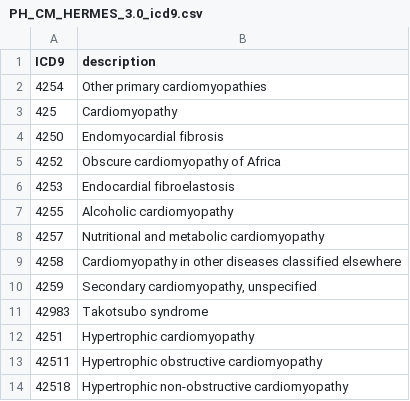
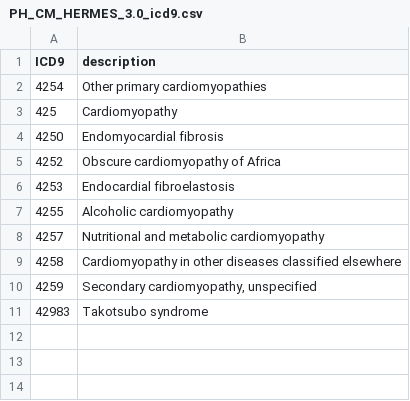
Before and after one commit to nicksunderland/heRmes, a CSV file: inst/extdata/ukhdr_phenotypes/ukhdr_pheno_create_files/PH_CM_HERMES_3.0_icd9.csv, drawn as a sheet.

```diff
--- a/inst/extdata/ukhdr_phenotypes/ukhdr_pheno_create_files/PH_CM_HERMES_3.0_icd9.csv
+++ b/inst/extdata/ukhdr_phenotypes/ukhdr_pheno_create_files/PH_CM_HERMES_3.0_icd9.csv
@@ -11,4 +11 @@ ICD9,description
 42983,Takotsubo syndrome
-4251,Hypertrophic cardiomyopathy
-42511,Hypertrophic obstructive cardiomyopathy
-42518,Hypertrophic non-obstructive cardiomyopathy
```
Also changed, not shown: inst/extdata/ukhdr_phenotypes/PH1636_codes.tsv, inst/extdata/ukhdr_phenotypes/PH1637_codes.tsv, 30 other files.
